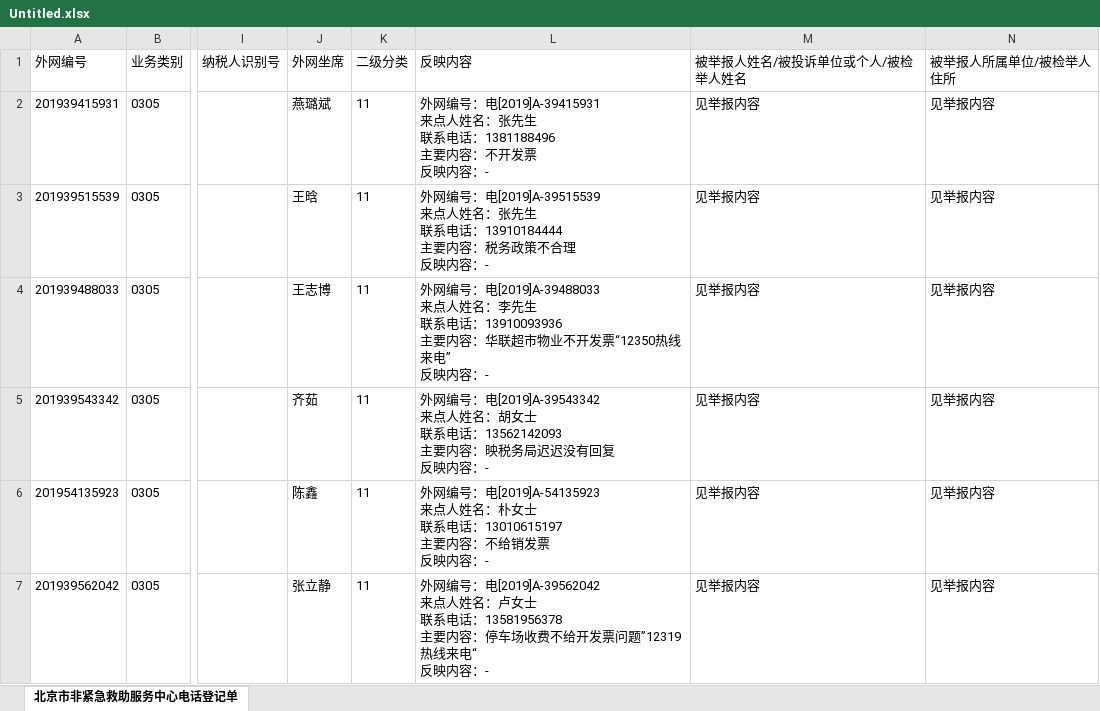
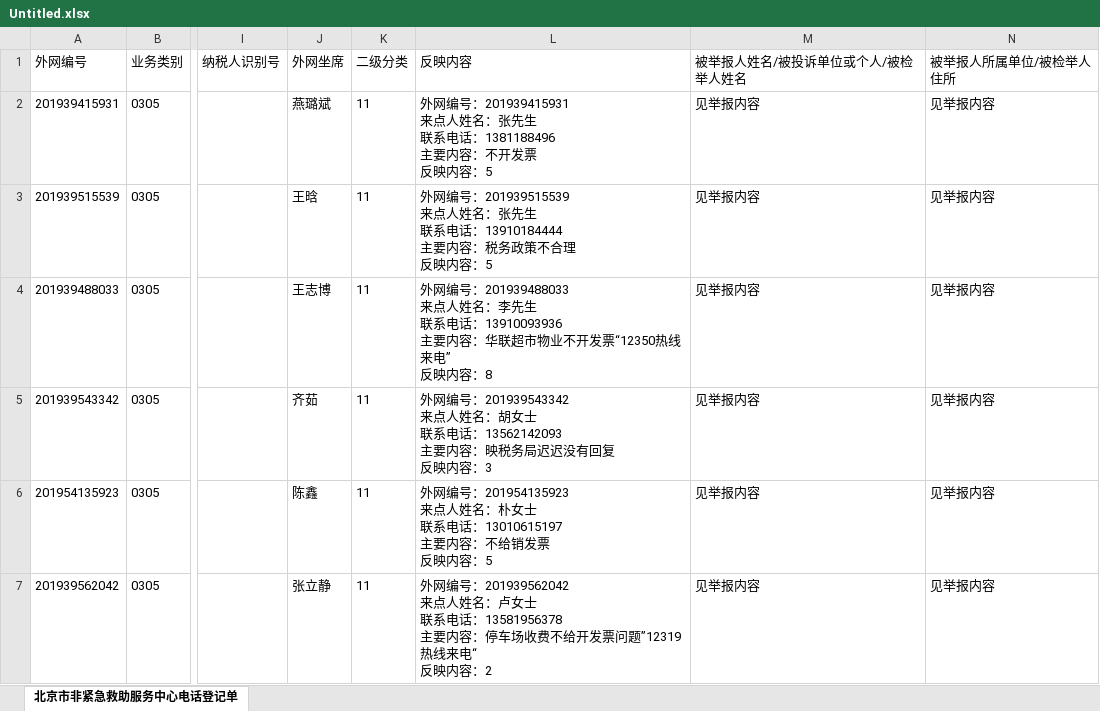
Before and after one commit to AlbusSong/WordToExcel, an Excel workbook: WordAndExcelModels/Untitled.xlsx, sheet 北京市非紧急救助服务中心电话登记单, drawn as a sheet; only a part is shown, gaps mark what is left out; values as stored, in another font and other column widths than the file's, no borders; ↵ is a line break in a cell; the diff covers the shown part only; the diff names each change by its address in the sheet, - before the commit and + after, or states it on an @@ line.

```diff
--- a/WordAndExcelModels/Untitled.xlsx (sheet 北京市非紧急救助服务中心电话登记单)
+++ b/WordAndExcelModels/Untitled.xlsx (sheet 北京市非紧急救助服务中心电话登记单)
-L2 (反映内容): …网编号：电[2019]A-39415931 ↵ 来点人姓名：张先生 ↵ 联系电话：1381188496 ↵ 主要内容：不开发票 ↵ 反映内容：-
+L2 (反映内容): …网编号：201939415931 ↵ 来点人姓名：张先生 ↵ 联系电话：1381188496 ↵ 主要内容：不开发票 ↵ 反映内容：5
-L3 (反映内容): …网编号：电[2019]A-39515539 ↵ 来点人姓名：张先生 ↵ 联系电话：13910184444 ↵ 主要内容：税务政策不合理 ↵ 反映内容：-
+L3 (反映内容): …网编号：201939515539 ↵ 来点人姓名：张先生 ↵ 联系电话：13910184444 ↵ 主要内容：税务政策不合理 ↵ 反映内容：5
-L4 (反映内容): …网编号：电[2019]A-39488033 ↵ 来点人姓名：李先生 ↵ 联系电话：13910093936 ↵ 主要内容：华联超市物业不开发票“12350热线来电” ↵ 反映内容：-
+L4 (反映内容): …网编号：201939488033 ↵ 来点人姓名：李先生 ↵ 联系电话：13910093936 ↵ 主要内容：华联超市物业不开发票“12350热线来电” ↵ 反映内容：8
-L5 (反映内容): …网编号：电[2019]A-39543342 ↵ 来点人姓名：胡女士 ↵ 联系电话：13562142093 ↵ 主要内容：映税务局迟迟没有回复 ↵ 反映内容：-
+L5 (反映内容): …网编号：201939543342 ↵ 来点人姓名：胡女士 ↵ 联系电话：13562142093 ↵ 主要内容：映税务局迟迟没有回复 ↵ 反映内容：3
-L6 (反映内容): …网编号：电[2019]A-54135923 ↵ 来点人姓名：朴女士 ↵ 联系电话：13010615197 ↵ 主要内容：不给销发票 ↵ 反映内容：-
+L6 (反映内容): …网编号：201954135923 ↵ 来点人姓名：朴女士 ↵ 联系电话：13010615197 ↵ 主要内容：不给销发票 ↵ 反映内容：5
-L7 (反映内容): …网编号：电[2019]A-39562042 ↵ 来点人姓名：卢女士 ↵ 联系电话：13581956378 ↵ 主要内容：停车场收费不给开发票问题”12319热线来电“ ↵ 反映内容：-
+L7 (反映内容): …网编号：201939562042 ↵ 来点人姓名：卢女士 ↵ 联系电话：13581956378 ↵ 主要内容：停车场收费不给开发票问题”12319热线来电“ ↵ 反映内容：2
```
Also changed, not shown: 7 edited cells elsewhere in this sheet, 1 other file.
